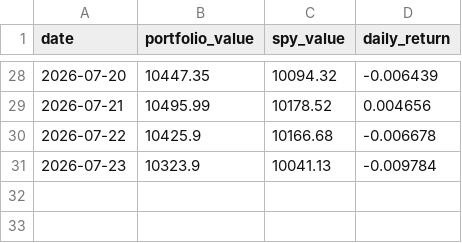
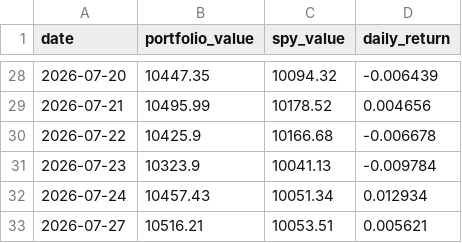
Before and after one commit to RamaAkach/OPIM-5641---Final-Project, a CSV file: results/paper_trading.csv, drawn as a sheet; only a part is shown, gaps mark what is left out.

```diff
--- a/results/paper_trading.csv
+++ b/results/paper_trading.csv
@@ -31 +31,3 @@ date,portfolio_value,spy_value,daily_return
 2026-07-23,10323.9,10041.13,-0.009784
+2026-07-24,10457.43,10051.34,0.012934
+2026-07-27,10516.21,10053.51,0.005621
```
Also changed, not shown: results/weight_history.csv, 7 other files.
